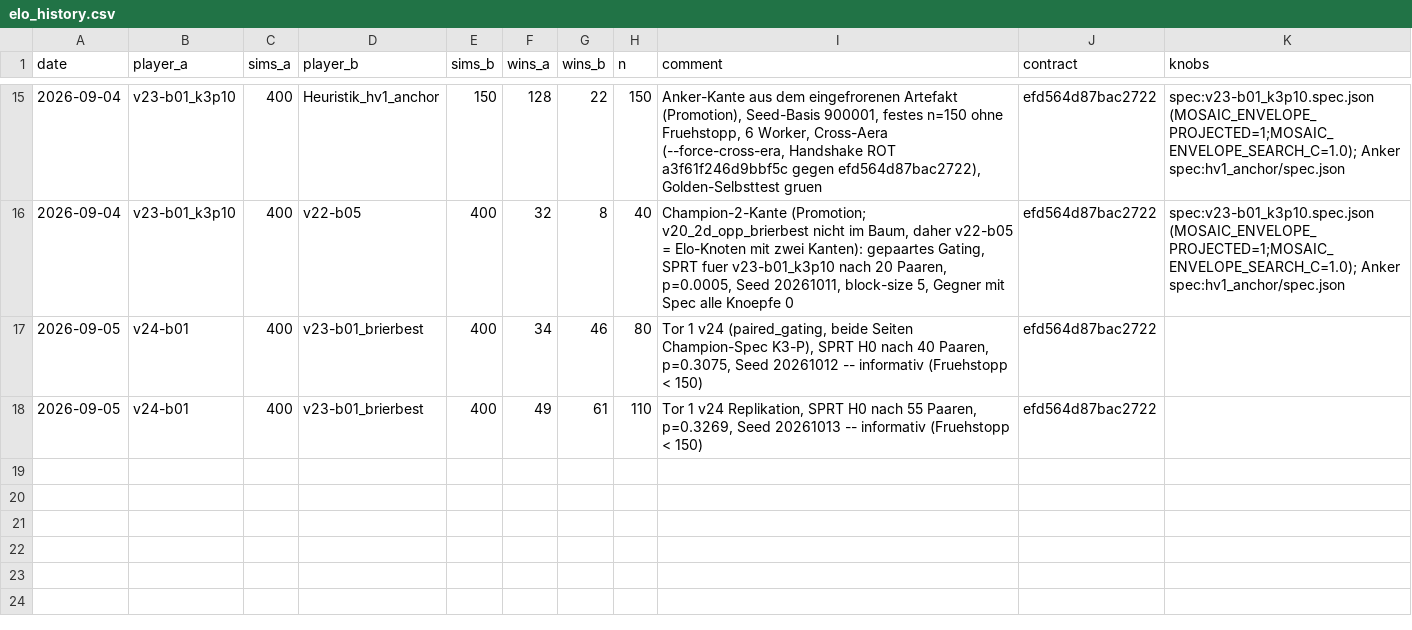
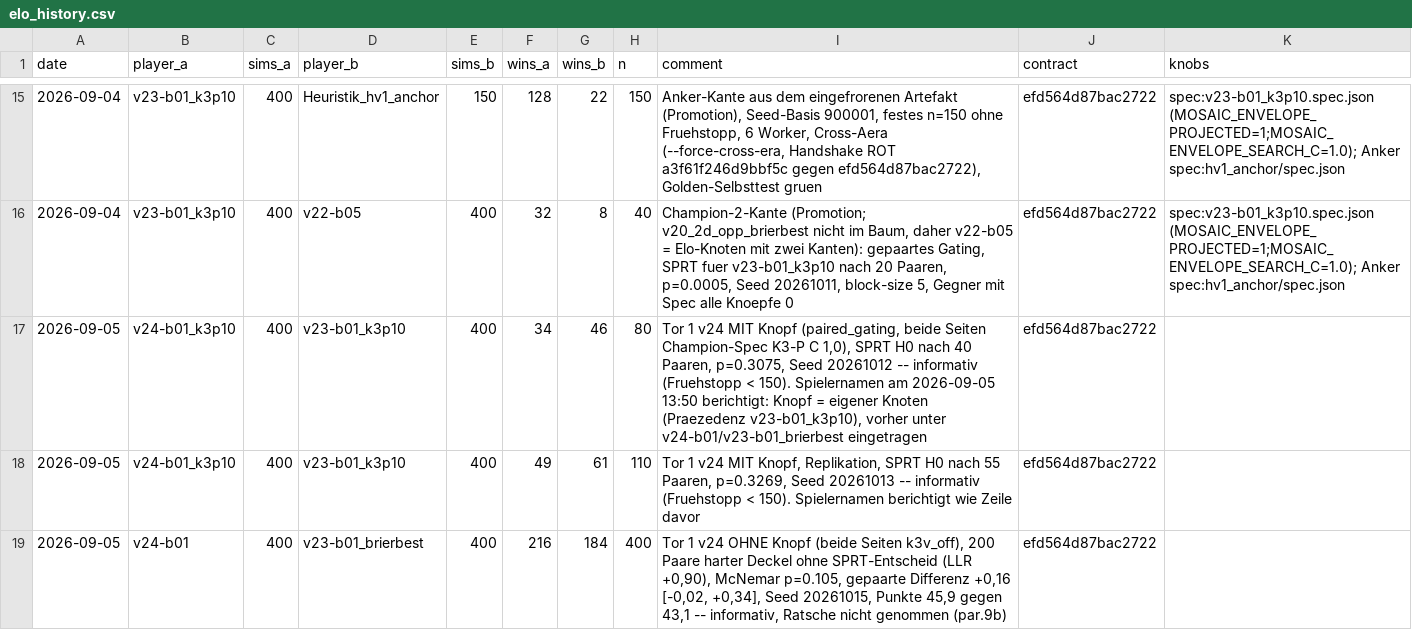
Before and after one commit to artfox1985/mosaic-AI, a CSV file: evaluations/elo_history.csv, drawn as a sheet; only a part is shown, gaps mark what is left out.

```diff
--- a/evaluations/elo_history.csv
+++ b/evaluations/elo_history.csv
@@ -16,3 +16,4 @@ date,player_a,sims_a,player_b,sims_b,wins_a,wins_b,n,comment,contract,knobs
 2026-09-04,v23-b01_k3p10,400,v22-b05,400,32,8,40,"Champion-2-Kante (Promotion; v20_2d_opp_brierbest nicht im Baum, daher v22-b05 = Elo-Knoten mit zwei Kanten): gepaartes Gating, SPRT fuer v23-b01_k3p10 nach 20 Paaren, p=0.0005, Seed 20261011, block-size 5, Gegner mit Spec alle Knoepfe 0",efd564d87bac2722,spec:v23-b01_k3p10.spec.json (MOSAIC_ENVELOPE_PROJECTED=1;MOSAIC_ENVELOPE_SEARCH_C=1.0); Anker spec:hv1_anchor/spec.json
-2026-09-05,v24-b01,400,v23-b01_brierbest,400,34,46,80,"Tor 1 v24 (paired_gating, beide Seiten Champion-Spec K3-P), SPRT H0 nach 40 Paaren, p=0.3075, Seed 20261012 -- informativ (Fruehstopp < 150)",efd564d87bac2722,
-2026-09-05,v24-b01,400,v23-b01_brierbest,400,49,61,110,"Tor 1 v24 Replikation, SPRT H0 nach 55 Paaren, p=0.3269, Seed 20261013 -- informativ (Fruehstopp < 150)",efd564d87bac2722,
+2026-09-05,v24-b01_k3p10,400,v23-b01_k3p10,400,34,46,80,"Tor 1 v24 MIT Knopf (paired_gating, beide Seiten Champion-Spec K3-P C 1,0), SPRT H0 nach 40 Paaren, p=0.3075, Seed 20261012 -- informativ (Fruehstopp < 150). Spielernamen am 2026-09-05 13:50 berichtigt: Knopf = eigener Knoten (Praezedenz v23-b01_k3p10), vorher unter v24-b01/v23-b01_brierbest eingetragen",efd564d87bac2722,
+2026-09-05,v24-b01_k3p10,400,v23-b01_k3p10,400,49,61,110,"Tor 1 v24 MIT Knopf, Replikation, SPRT H0 nach 55 Paaren, p=0.3269, Seed 20261013 -- informativ (Fruehstopp < 150). Spielernamen berichtigt wie Zeile davor",efd564d87bac2722,
+2026-09-05,v24-b01,400,v23-b01_brierbest,400,216,184,400,"Tor 1 v24 OHNE Knopf (beide Seiten k3v_off), 200 Paare harter Deckel ohne SPRT-Entscheid (LLR +0,90), McNemar p=0.105, gepaarte Differenz +0,16 [-0,02, +0,34], Seed 20261015, Punkte 45,9 gegen 43,1 -- informativ, Ratsche nicht genommen (par.9b)",efd564d87bac2722,
```
Also changed, not shown: 2 other files.
